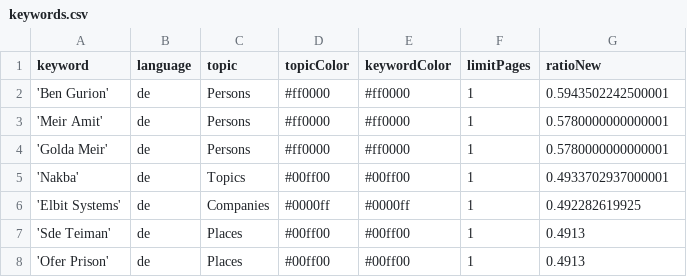
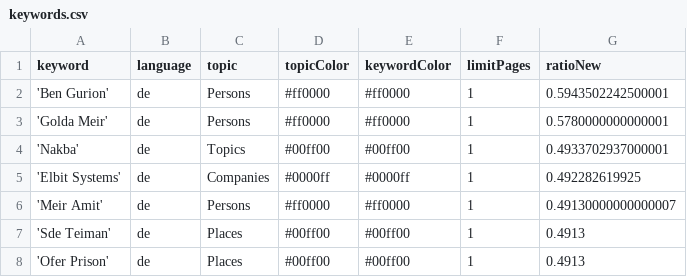
Before and after one commit to claba-news/nakbaIsComing, a CSV file: keywords.csv, drawn as a sheet.

Commit message:
Commit from GitHub Actions (harvest:0.0)

```diff
--- a/keywords.csv
+++ b/keywords.csv
@@ -2,3 +2,2 @@ keyword,language,topic,topicColor,keywordColor,limitPages,ratioNew
 'Ben Gurion',de,Persons,#ff0000,#ff0000,1,0.5943502242500001
-'Meir Amit',de,Persons,#ff0000,#ff0000,1,0.5780000000000001
 'Golda Meir',de,Persons,#ff0000,#ff0000,1,0.5780000000000001
@@ -6,2 +5,3 @@ keyword,language,topic,topicColor,keywordColor,limitPages,ratioNew
 'Elbit Systems',de,Companies,#0000ff,#0000ff,1,0.492282619925
+'Meir Amit',de,Persons,#ff0000,#ff0000,1,0.49130000000000007
 'Sde Teiman',de,Places,#00ff00,#00ff00,1,0.4913
```
